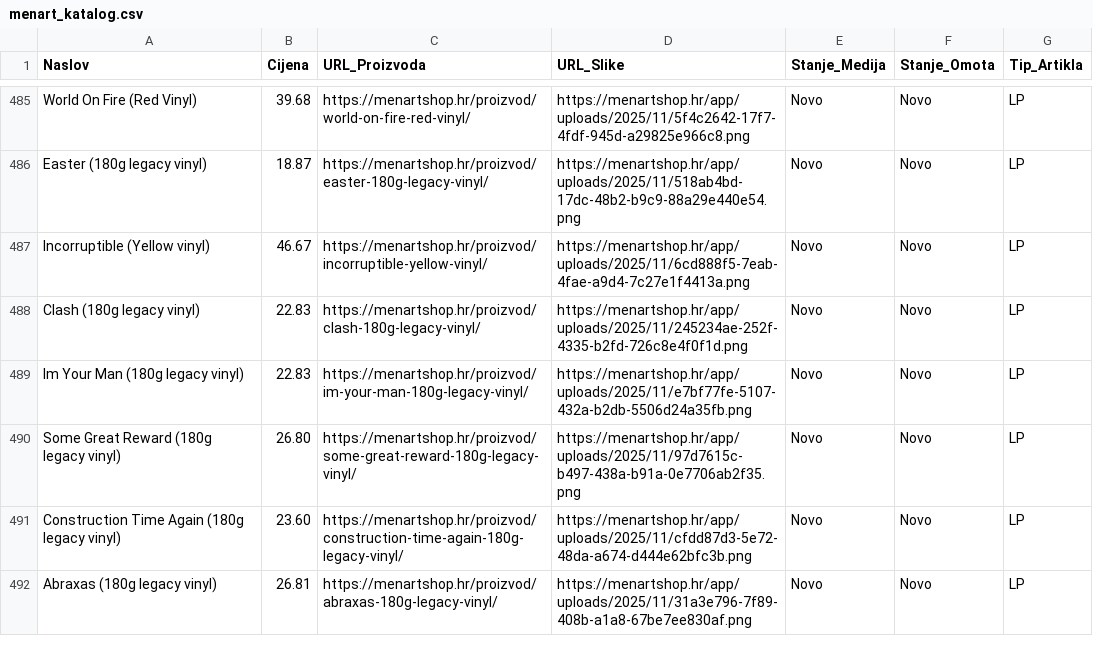
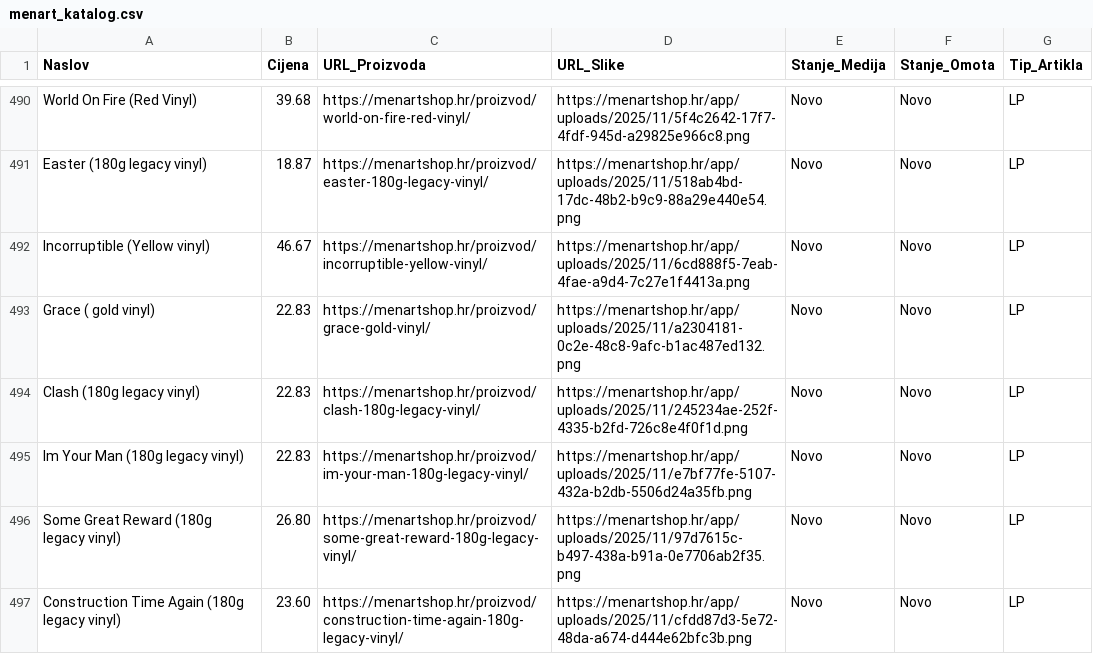
Before and after one commit to Z0M81Eb/baza-ploca, a CSV file: menart_katalog.csv, drawn as a sheet; only a part is shown, gaps mark what is left out; the shorter side is filled out with more unchanged rows; the diff covers the shown part only; the diff names each change by its address in the sheet, - before the commit and + after, or states it on an @@ line.

```diff
--- a/menart_katalog.csv
+++ b/menart_katalog.csv
+row 493: Grace ( gold vinyl) | 22.83 | https://menartshop.hr/proizvod/grace-gold-vinyl/ | https://menartshop.hr/app/uploads/2025/11/a2304181-0c2e-48c8-9afc-b1ac487ed132.png | Novo | Novo | LP
```
Also changed, not shown: 12 added rows and 5 removed rows elsewhere in this file.
